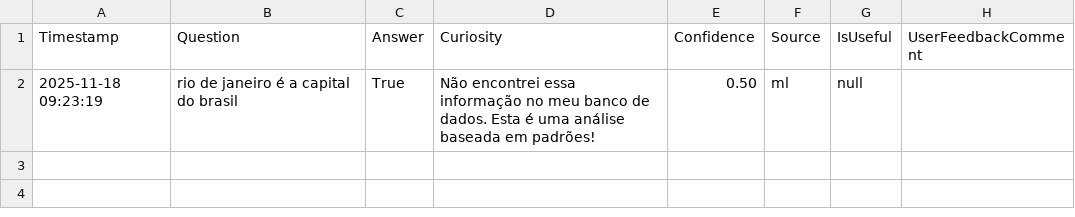
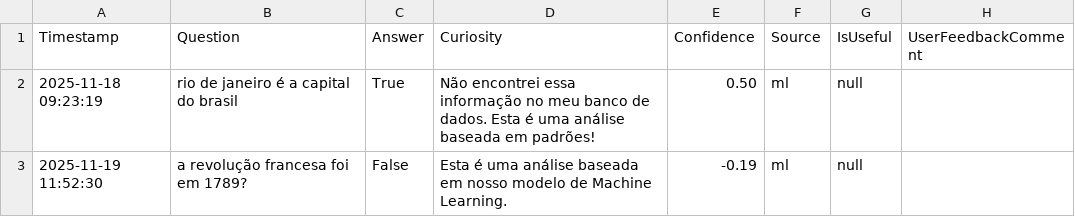
Before and after one commit to ToltalTouch/ask-bot, a CSV file: wwwroot/feedback/all_feedback.csv, drawn as a sheet; the diff names each change by its address in the sheet, - before the commit and + after, or states it on an @@ line.

Commit message:
feat: unificação de arquivos dataset e sentiment.csv

```diff
--- a/wwwroot/feedback/all_feedback.csv
+++ b/wwwroot/feedback/all_feedback.csv
+row 3: 2025-11-19 11:52:30 | a revolução francesa foi em 1789? | False | Esta é uma análise baseada em nosso modelo de Machine Learning. | -0.19 | ml | null
```
Also changed, not shown: 28 other files.
